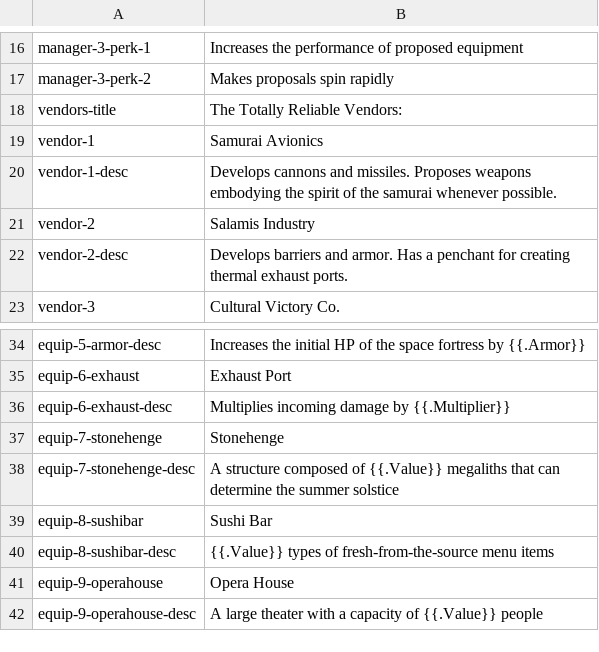
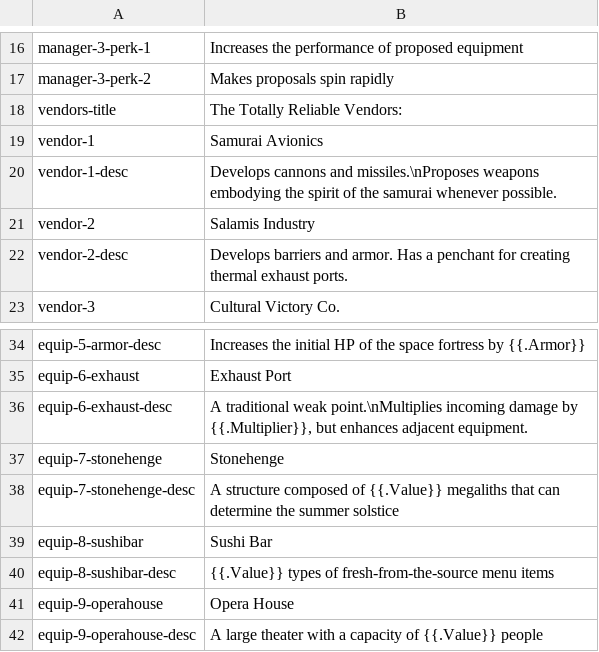
Before and after one commit to noppikinatta/ebitenginejam03, a CSV file: asset/lang/english.csv, drawn as a sheet; only a part is shown, gaps mark what is left out.

```diff
--- a/asset/lang/english.csv
+++ b/asset/lang/english.csv
@@ -19,3 +19,3 @@ vendors-title, The Totally Reliable Vendors:
 vendor-1, Samurai Avionics
-vendor-1-desc, Develops cannons and missiles. Proposes weapons embodying the spirit of the samurai whenever possible.
+vendor-1-desc, Develops cannons and missiles.\nProposes weapons embodying the spirit of the samurai whenever possible.
 vendor-2, Salamis Industry
@@ -35,3 +35,3 @@ equip-5-armor-desc, Increases the initial HP of the space fortress by {{.Armor}}
 equip-6-exhaust, Exhaust Port
-equip-6-exhaust-desc, Multiplies incoming damage by {{.Multiplier}}
+equip-6-exhaust-desc, "A traditional weak point.\nMultiplies incoming damage by {{.Multiplier}}, but enhances adjacent equipment."
 equip-7-stonehenge, Stonehenge
```
Also changed, not shown: asset/lang/japanese.csv, 3 other files.
